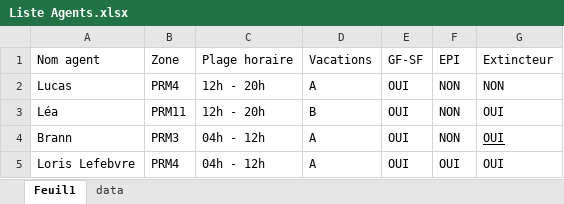
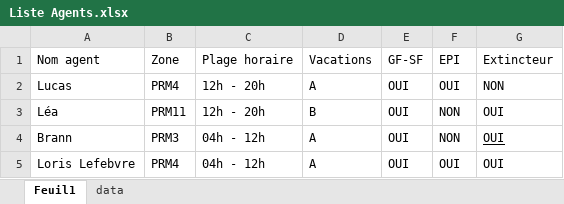
Before and after one commit to LucasClz/Formation, an Excel workbook: Liste Agents.xlsx, sheet Feuil1, drawn as a sheet; values as stored, in another font and other column widths than the file's, no borders; table styles not drawn; the diff names each change by its address in the sheet, - before the commit and + after, or states it on an @@ line.

Commit message:
Sync SharePoint -> GitHub (Liste Agents.xlsx)

```diff
--- a/Liste Agents.xlsx (sheet Feuil1)
+++ b/Liste Agents.xlsx (sheet Feuil1)
-F2: NON
+F2: OUI
```
